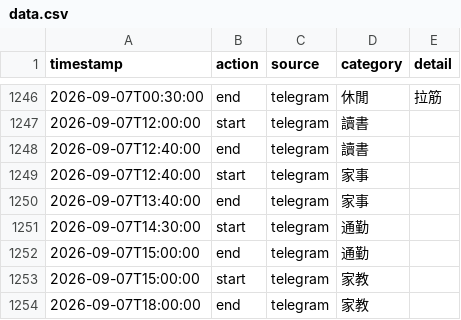
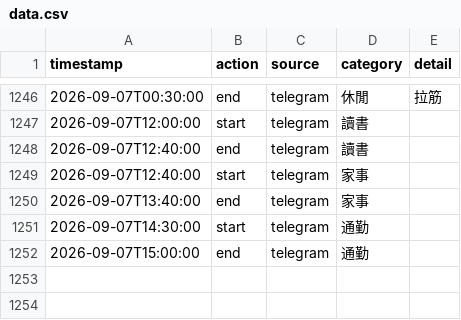
Before and after one commit to ssuyu0829/tt-f6a83b, a CSV file: data.csv, drawn as a sheet; only a part is shown, gaps mark what is left out.

Commit message:
sync 2026-09-07 14:31

```diff
--- a/data.csv
+++ b/data.csv
@@ -1252,3 +1252 @@ timestamp,action,source,category,detail
 2026-09-07T15:00:00,end,telegram,通勤,
-2026-09-07T15:00:00,start,telegram,家教,
-2026-09-07T18:00:00,end,telegram,家教,
```
